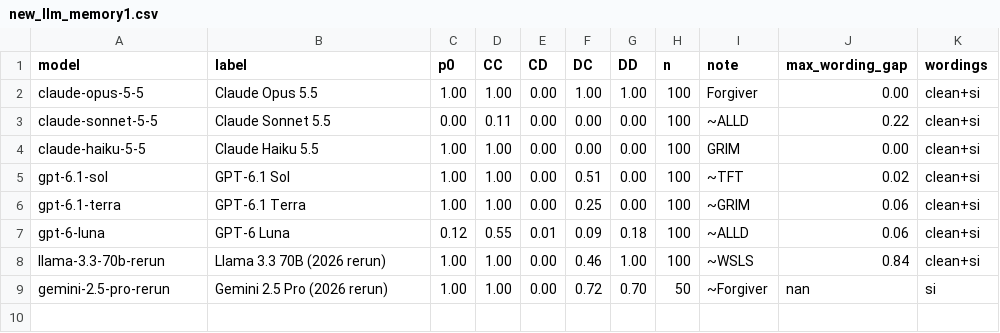
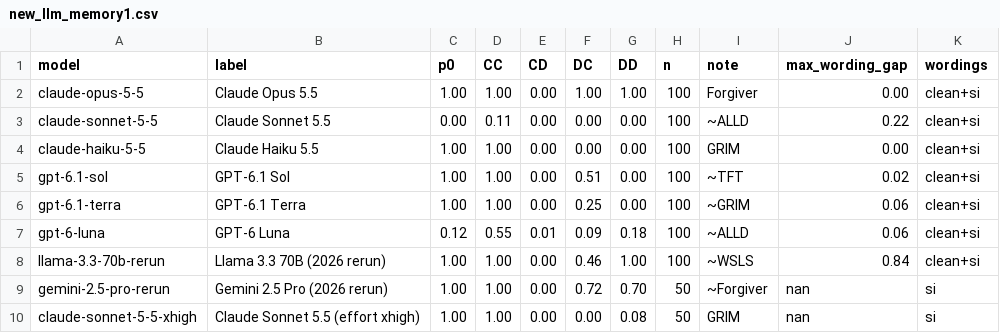
Before and after one commit to aminekhasteh/prisoners_dilemma, a CSV file: scripts/article2_llm_field/new_llm_memory1.csv, drawn as a sheet; the diff names each change by its address in the sheet, - before the commit and + after, or states it on an @@ line.

```diff
--- a/scripts/article2_llm_field/new_llm_memory1.csv
+++ b/scripts/article2_llm_field/new_llm_memory1.csv
+row 10: claude-sonnet-5-5-xhigh | Claude Sonnet 5.5 (effort xhigh) | 1.00 | 1.00 | 0.00 | 0.00 | 0.08 | 50 | GRIM | nan | si
```
Also changed, not shown: scripts/article2_llm_field/new_llm_memory2.csv, scripts/article2_llm_field/new_llm_memory3.csv, 5 other files.
